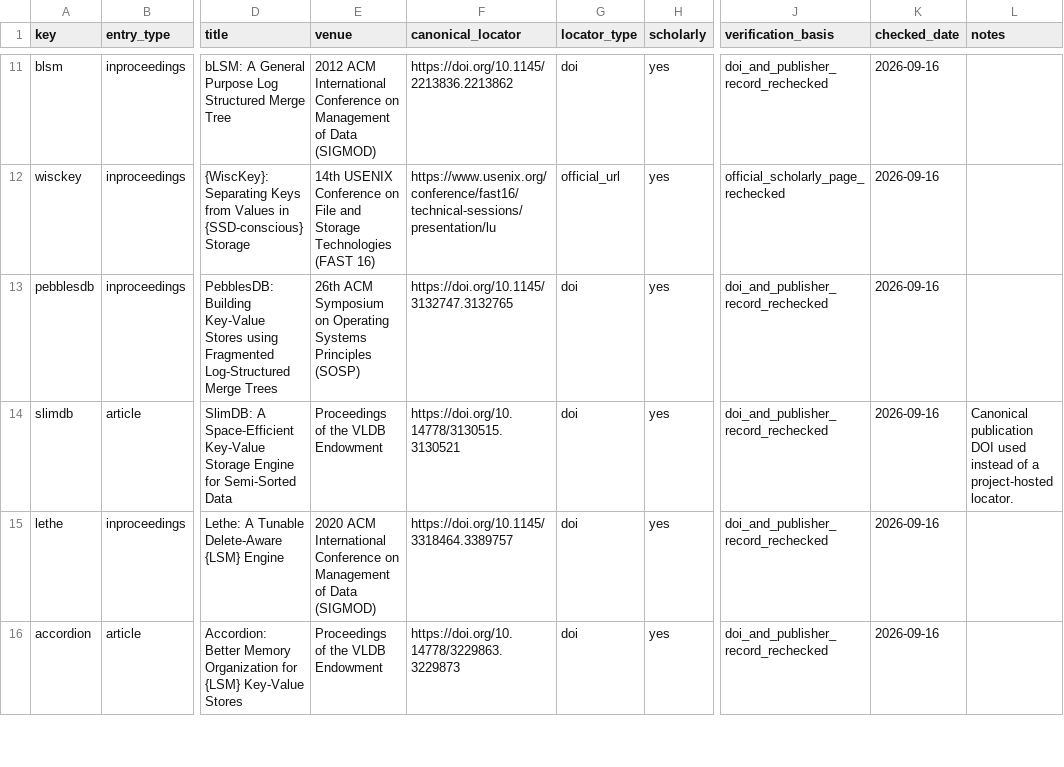
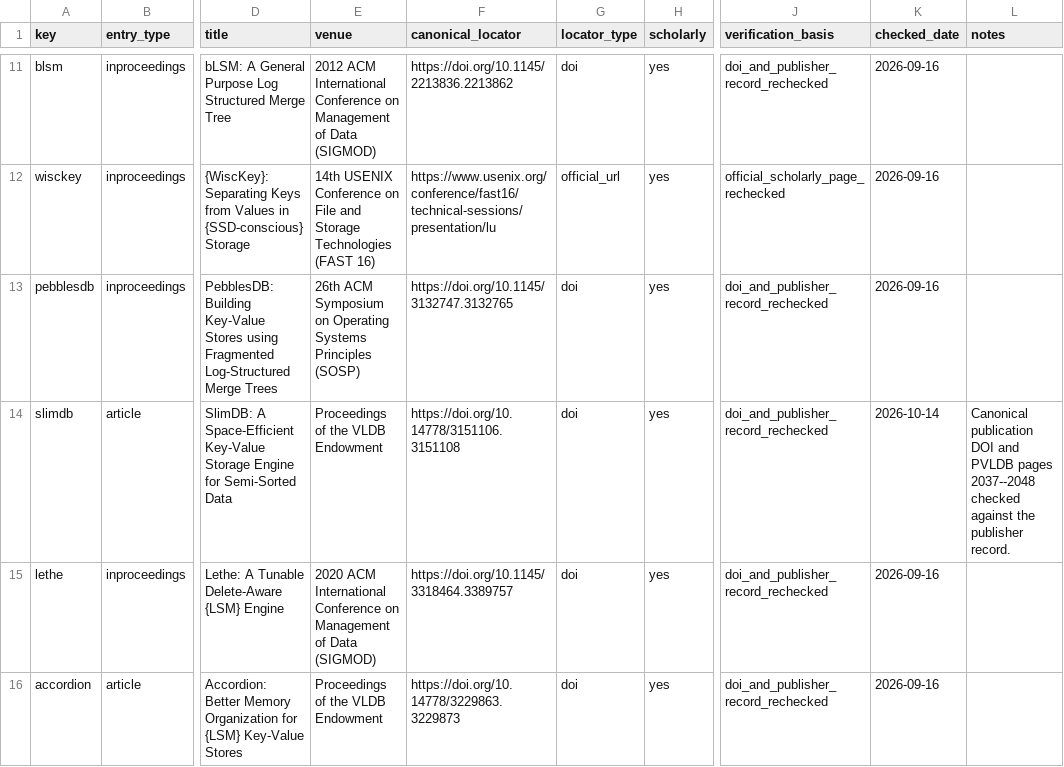
Before and after one commit to Haoyi-Zhang/WriteFrontier, a CSV file: reference-audit.csv, drawn as a sheet; only a part is shown, gaps mark what is left out; the diff names each change by its address in the sheet, - before the commit and + after, or states it on an @@ line.

Commit message:
Correct the SlimDB bibliography locator

```diff
--- a/reference-audit.csv
+++ b/reference-audit.csv
-F14 (canonical_locator): https://doi.org/10.14778/3130515.3130521
+F14 (canonical_locator): https://doi.org/10.14778/3151106.3151108
-K14 (checked_date): 2026-09-16
+K14 (checked_date): 2026-10-14
-L14 (notes): …publication DOI used instead of a project-hosted locator.
+L14 (notes): …publication DOI and PVLDB pages 2037--2048 checked against the publisher record.
```
